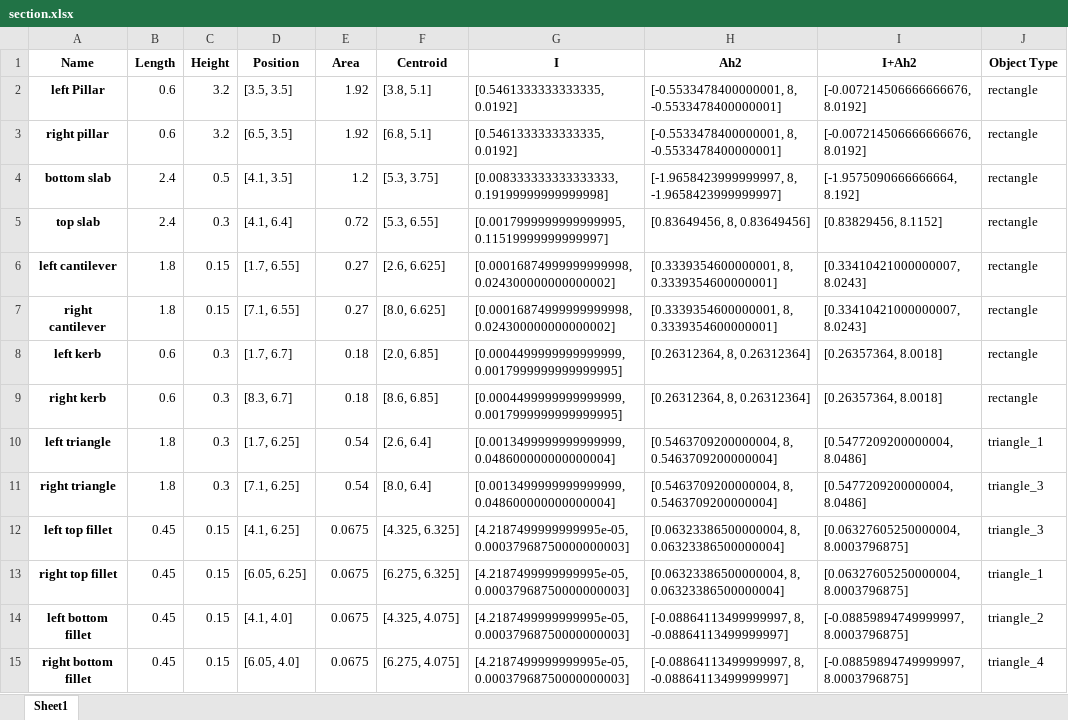
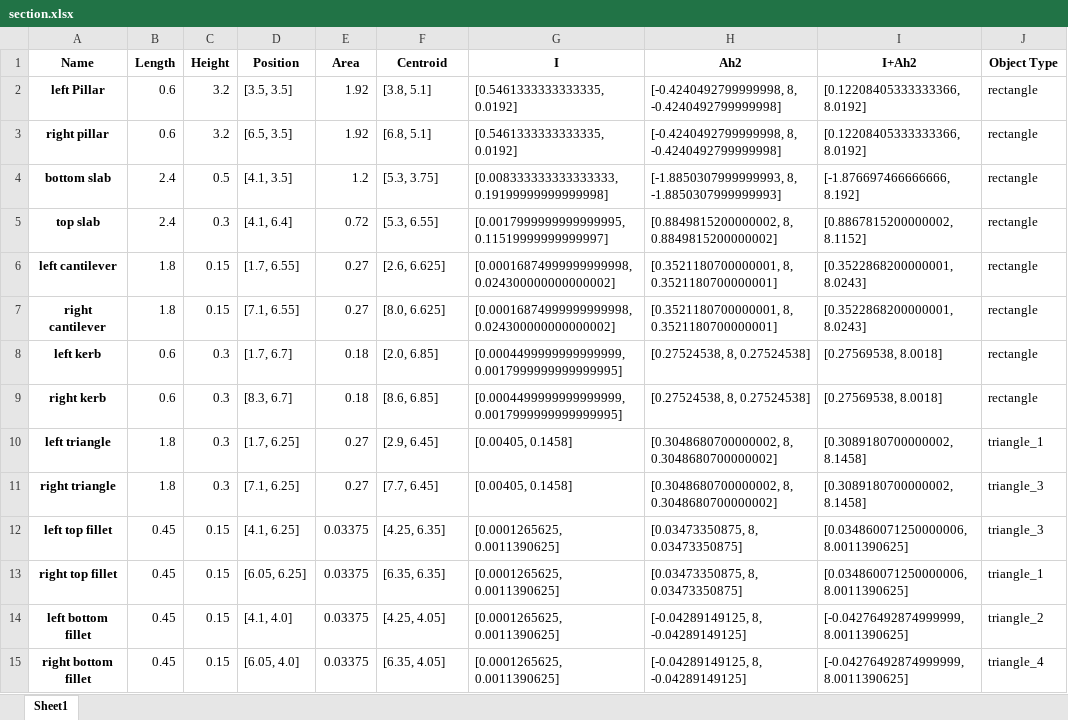
Before and after one commit to Rawrr-123/PSC_bridge, an Excel workbook: outputs/section.xlsx, sheet Sheet1, drawn as a sheet; values as stored, in another font and other column widths than the file's, no borders; the diff names each change by its address in the sheet, - before the commit and + after, or states it on an @@ line.

```diff
--- a/outputs/section.xlsx (sheet Sheet1)
+++ b/outputs/section.xlsx (sheet Sheet1)
-H2:H3 (Ah2): [-0.5533478400000001, 8, -0.5533478400000001]
+H2:H3 (Ah2): [-0.4240492799999998, 8, -0.4240492799999998]
-I2:I3 (I+Ah2): [-0.007214506666666676, 8.0192]
+I2:I3 (I+Ah2): [0.12208405333333366, 8.0192]
-H4 (Ah2): [-1.9658423999999997, 8, -1.9658423999999997]
+H4 (Ah2): [-1.8850307999999993, 8, -1.8850307999999993]
-I4 (I+Ah2): [-1.9575090666666664, 8.192]
+I4 (I+Ah2): [-1.876697466666666, 8.192]
-H5 (Ah2): [0.83649456, 8, 0.83649456]
+H5 (Ah2): [0.8849815200000002, 8, 0.8849815200000002]
-I5 (I+Ah2): [0.83829456, 8.1152]
+I5 (I+Ah2): [0.8867815200000002, 8.1152]
-H6:H7 (Ah2): [0.3339354600000001, 8, 0.3339354600000001]
+H6:H7 (Ah2): [0.3521180700000001, 8, 0.3521180700000001]
-I6:I7 (I+Ah2): [0.33410421000000007, 8.0243]
+I6:I7 (I+Ah2): [0.3522868200000001, 8.0243]
-H8:H9 (Ah2): [0.26312364, 8, 0.26312364]
+H8:H9 (Ah2): [0.27524538, 8, 0.27524538]
-I8:I9 (I+Ah2): [0.26357364, 8.0018]
+I8:I9 (I+Ah2): [0.27569538, 8.0018]
-E10:E11 (Area): 0.54
+E10:E11 (Area): 0.27
-F10 (Centroid): [2.6, 6.4]
+F10 (Centroid): [2.9, 6.45]
-G10:G11 (I): [0.0013499999999999999, 0.048600000000000004]
+G10:G11 (I): [0.00405, 0.1458]
-H10:H11 (Ah2): [0.5463709200000004, 8, 0.5463709200000004]
+H10:H11 (Ah2): [0.3048680700000002, 8, 0.3048680700000002]
-I10:I11 (I+Ah2): [0.5477209200000004, 8.0486]
+I10:I11 (I+Ah2): [0.3089180700000002, 8.1458]
-F11 (Centroid): [8.0, 6.4]
+F11 (Centroid): [7.7, 6.45]
-E12:E15 (Area): 0.0675
+E12:E15 (Area): 0.03375
-F12 (Centroid): [4.325, 6.325]
+F12 (Centroid): [4.25, 6.35]
-G12:G15 (I): [4.2187499999999995e-05, 0.00037968750000000003]
+G12:G15 (I): [0.0001265625, 0.0011390625]
-H12:H13 (Ah2): [0.06323386500000004, 8, 0.06323386500000004]
+H12:H13 (Ah2): [0.03473350875, 8, 0.03473350875]
-I12:I13 (I+Ah2): [0.06327605250000004, 8.0003796875]
+I12:I13 (I+Ah2): [0.034860071250000006, 8.0011390625]
-F13 (Centroid): [6.275, 6.325]
+F13 (Centroid): [6.35, 6.35]
-F14 (Centroid): [4.325, 4.075]
+F14 (Centroid): [4.25, 4.05]
-H14:H15 (Ah2): [-0.08864113499999997, 8, -0.08864113499999997]
+H14:H15 (Ah2): [-0.04289149125, 8, -0.04289149125]
-I14:I15 (I+Ah2): [-0.08859894749999997, 8.0003796875]
+I14:I15 (I+Ah2): [-0.04276492874999999, 8.0011390625]
-F15 (Centroid): [6.275, 4.075]
+F15 (Centroid): [6.35, 4.05]
```
Also changed, not shown: outputs/bridge_axis.xlsx, 3 other files.
